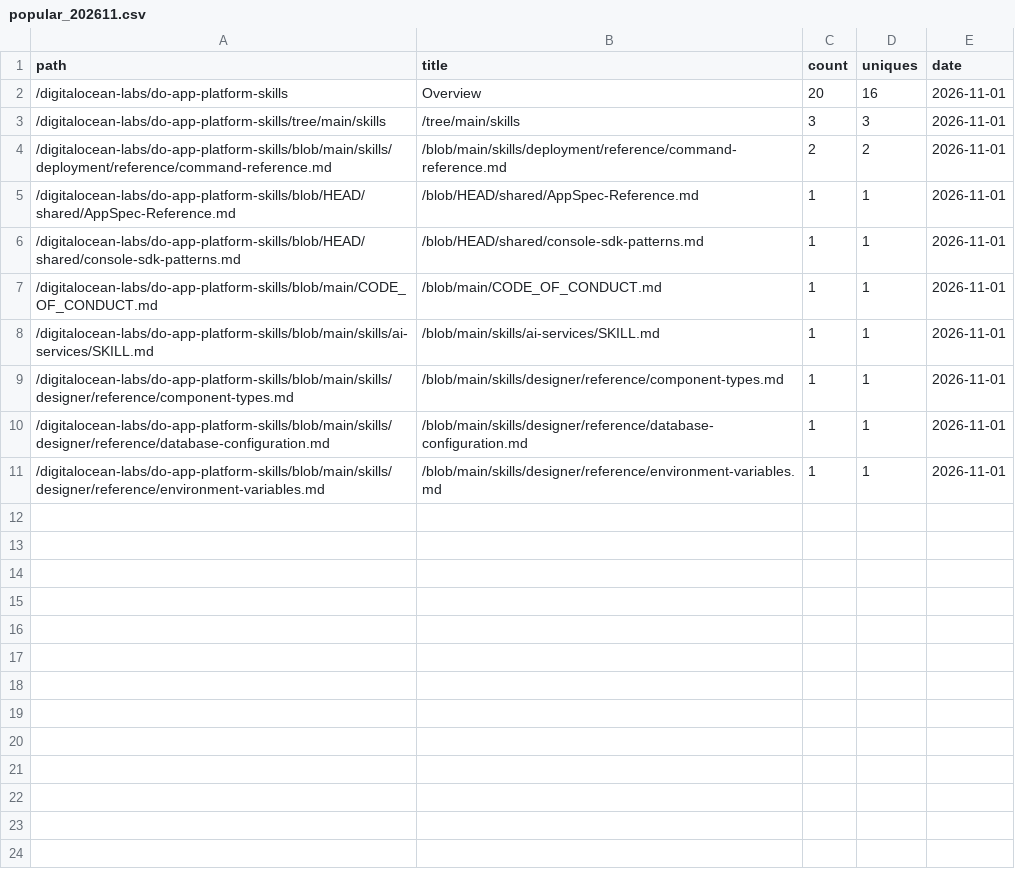
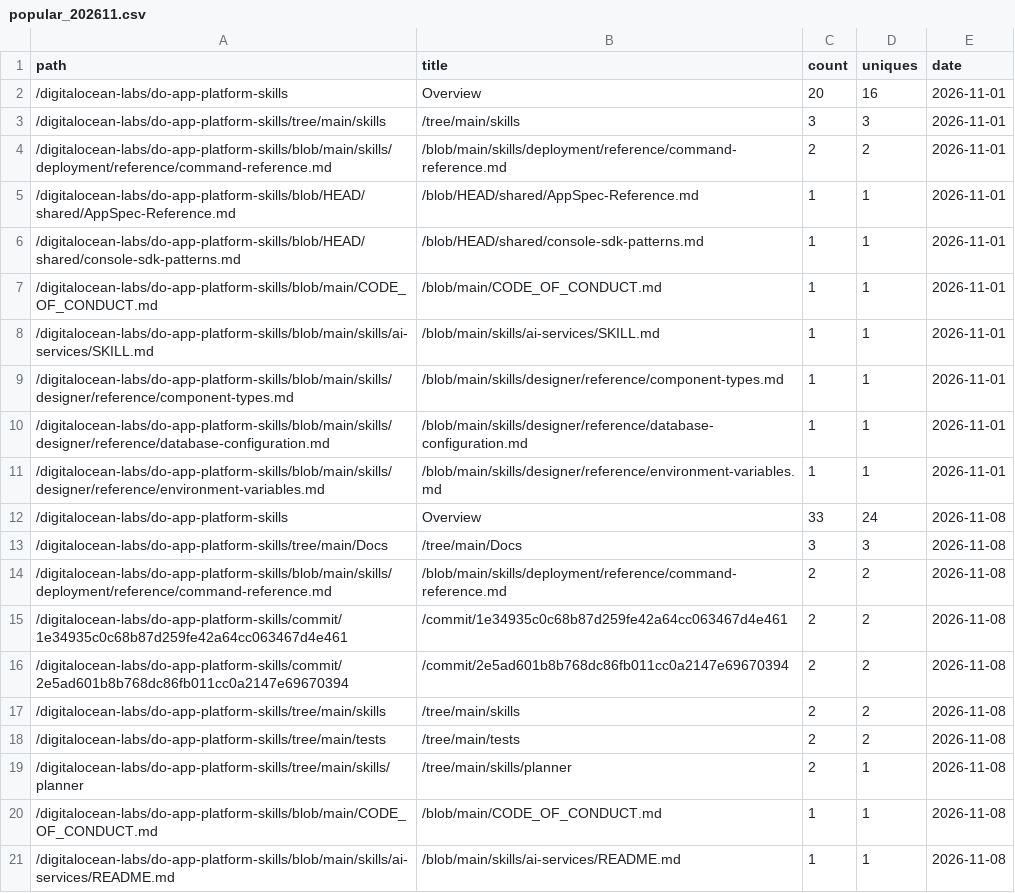
Before and after one commit to digitalocean-labs/do-app-platform-skills, a CSV file: analytics/content/popular_202611.csv, drawn as a sheet.

```diff
--- a/analytics/content/popular_202611.csv
+++ b/analytics/content/popular_202611.csv
@@ -11 +11,11 @@ path,title,count,uniques,date
 /digitalocean-labs/do-app-platform-skills/blob/main/skills/designer/reference/environment-variables.md,/blob/main/skills/designer/reference/environment-variables.md,1,1,2026-11-01
+/digitalocean-labs/do-app-platform-skills,Overview,33,24,2026-11-08
+/digitalocean-labs/do-app-platform-skills/tree/main/Docs,/tree/main/Docs,3,3,2026-11-08
+/digitalocean-labs/do-app-platform-skills/blob/main/skills/deployment/reference/command-reference.md,/blob/main/skills/deployment/reference/command-reference.md,2,2,2026-11-08
+/digitalocean-labs/do-app-platform-skills/commit/1e34935c0c68b87d259fe42a64cc063467d4e461,/commit/1e34935c0c68b87d259fe42a64cc063467d4e461,2,2,2026-11-08
+/digitalocean-labs/do-app-platform-skills/commit/2e5ad601b8b768dc86fb011cc0a2147e69670394,/commit/2e5ad601b8b768dc86fb011cc0a2147e69670394,2,2,2026-11-08
+/digitalocean-labs/do-app-platform-skills/tree/main/skills,/tree/main/skills,2,2,2026-11-08
+/digitalocean-labs/do-app-platform-skills/tree/main/tests,/tree/main/tests,2,2,2026-11-08
+/digitalocean-labs/do-app-platform-skills/tree/main/skills/planner,/tree/main/skills/planner,2,1,2026-11-08
+/digitalocean-labs/do-app-platform-skills/blob/main/CODE_OF_CONDUCT.md,/blob/main/CODE_OF_CONDUCT.md,1,1,2026-11-08
+/digitalocean-labs/do-app-platform-skills/blob/main/skills/ai-services/README.md,/blob/main/skills/ai-services/README.md,1,1,2026-11-08
```
Also changed, not shown: analytics/clones/clones.csv, analytics/traffic/views.csv, 2 other files.
